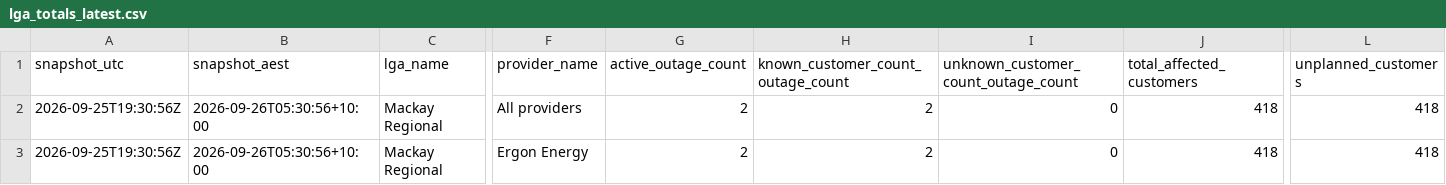
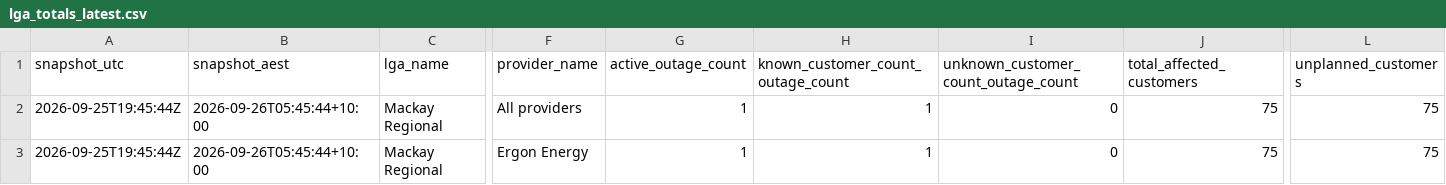
Before and after one commit to gowlettluke/qldpoweroutages, a CSV file: data/lga_totals_latest.csv, drawn as a sheet; only a part is shown, gaps mark what is left out; the diff names each change by its address in the sheet, - before the commit and + after, or states it on an @@ line.

```diff
--- a/data/lga_totals_latest.csv
+++ b/data/lga_totals_latest.csv
-A2:A3 (snapshot_utc): 2026-09-25T19:30:56Z
+A2:A3 (snapshot_utc): 2026-09-25T19:45:44Z
-B2:B3 (snapshot_aest): 2026-09-26T05:30:56+10:00
+B2:B3 (snapshot_aest): 2026-09-26T05:45:44+10:00
-G2:G3 (active_outage_count): 2
+G2:G3 (active_outage_count): 1
-H2:H3: 2
+H2:H3: 1
-J2:J3 (total_affected_customers): 418
+J2:J3 (total_affected_customers): 75
-L2:L3 (unplanned_customers): 418
+L2:L3 (unplanned_customers): 75
```
Also changed, not shown: data/lga_cumulative_48h.csv, data/lga_totals_48h.csv, 4 other files.
